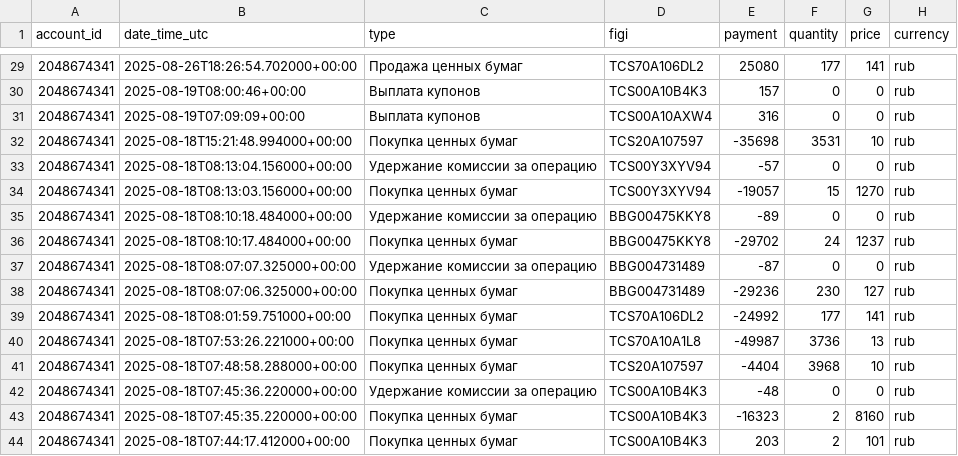
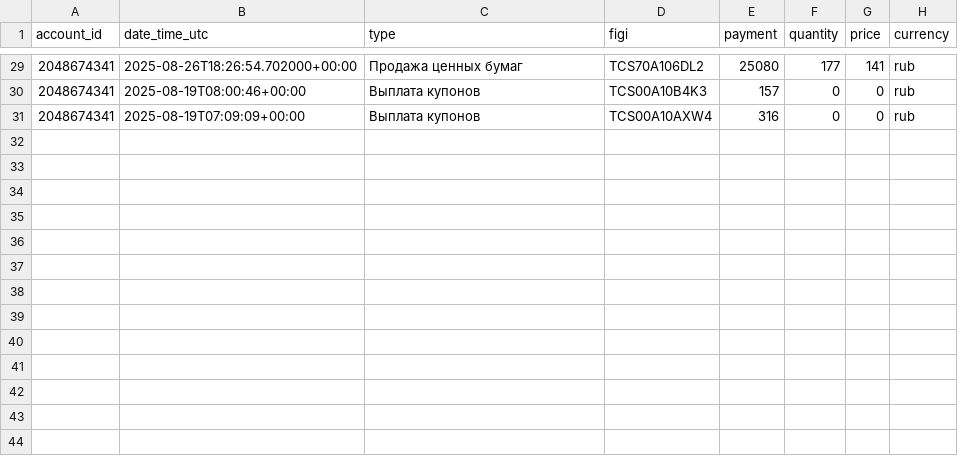
Before and after one commit to BadeevIlya/buffer_repos, a CSV file: operations.csv, drawn as a sheet; only a part is shown, gaps mark what is left out.

Commit message:
Update CSV from Sheets

```diff
--- a/operations.csv
+++ b/operations.csv
@@ -31,14 +31 @@ account_id,date_time_utc,type,figi,payment,quantity,price,currency
 2048674341,2025-08-19T07:09:09+00:00,Выплата купонов,TCS00A10AXW4,316,0,0,rub
-2048674341,2025-08-18T15:21:48.994000+00:00,Покупка ценных бумаг,TCS20A107597,-35698,3531,10,rub
-2048674341,2025-08-18T08:13:04.156000+00:00,Удержание комиссии за операцию,TCS00Y3XYV94,-57,0,0,rub
-2048674341,2025-08-18T08:13:03.156000+00:00,Покупка ценных бумаг,TCS00Y3XYV94,-19057,15,1270,rub
-2048674341,2025-08-18T08:10:18.484000+00:00,Удержание комиссии за операцию,BBG00475KKY8,-89,0,0,rub
-2048674341,2025-08-18T08:10:17.484000+00:00,Покупка ценных бумаг,BBG00475KKY8,-29702,24,1237,rub
-2048674341,2025-08-18T08:07:07.325000+00:00,Удержание комиссии за операцию,BBG004731489,-87,0,0,rub
-2048674341,2025-08-18T08:07:06.325000+00:00,Покупка ценных бумаг,BBG004731489,-29236,230,127,rub
-2048674341,2025-08-18T08:01:59.751000+00:00,Покупка ценных бумаг,TCS70A106DL2,-24992,177,141,rub
-2048674341,2025-08-18T07:53:26.221000+00:00,Покупка ценных бумаг,TCS70A10A1L8,-49987,3736,13,rub
-2048674341,2025-08-18T07:48:58.288000+00:00,Покупка ценных бумаг,TCS20A107597,-4404,3968,10,rub
-2048674341,2025-08-18T07:45:36.220000+00:00,Удержание комиссии за операцию,TCS00A10B4K3,-48,0,0,rub
-2048674341,2025-08-18T07:45:35.220000+00:00,Покупка ценных бумаг,TCS00A10B4K3,-16323,2,8160,rub
-2048674341,2025-08-18T07:44:17.412000+00:00,Покупка ценных бумаг,TCS00A10B4K3,203,2,101,rub
```
Also changed, not shown: portfolio.csv.
